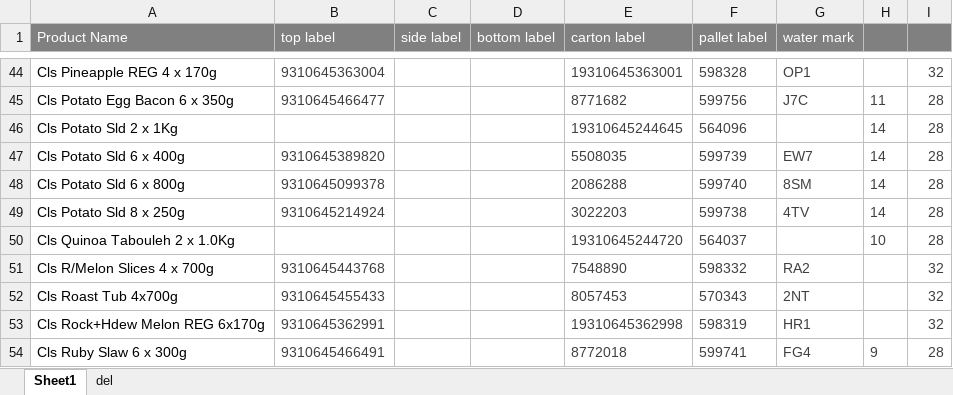
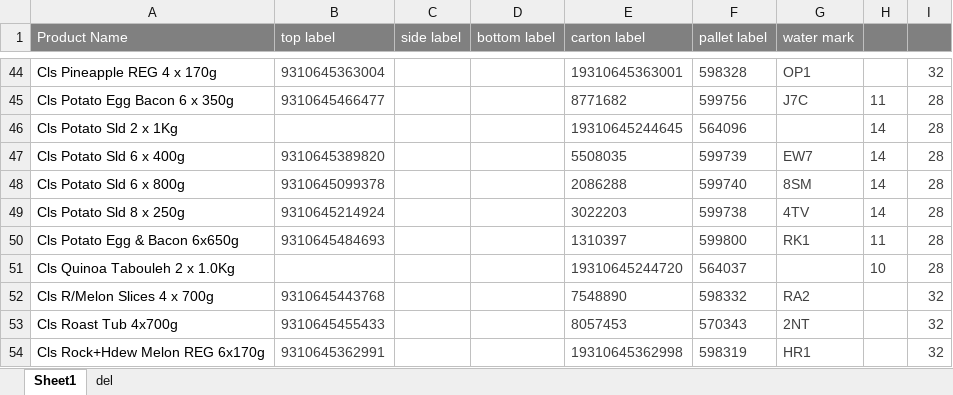
Before and after one commit to arkuka/PMF-Label-Check-N, an Excel workbook: public/label_library.xlsx, sheet Sheet1, drawn as a sheet; only a part is shown, gaps mark what is left out; the shorter side is filled out with more unchanged rows; values as stored, in another font and other column widths than the file's, no borders; conditional formats not drawn; the diff names each change by its address in the sheet, - before the commit and + after, or states it on an @@ line.

Commit message:
Add files via upload
add product information for Cls PEB 650

```diff
--- a/public/label_library.xlsx (sheet Sheet1)
+++ b/public/label_library.xlsx (sheet Sheet1)
+row 50: Cls Potato Egg & Bacon 6x650g | 9310645484693 |  |  | 1310397 | 599800 | RK1 | 11 | 28
```
